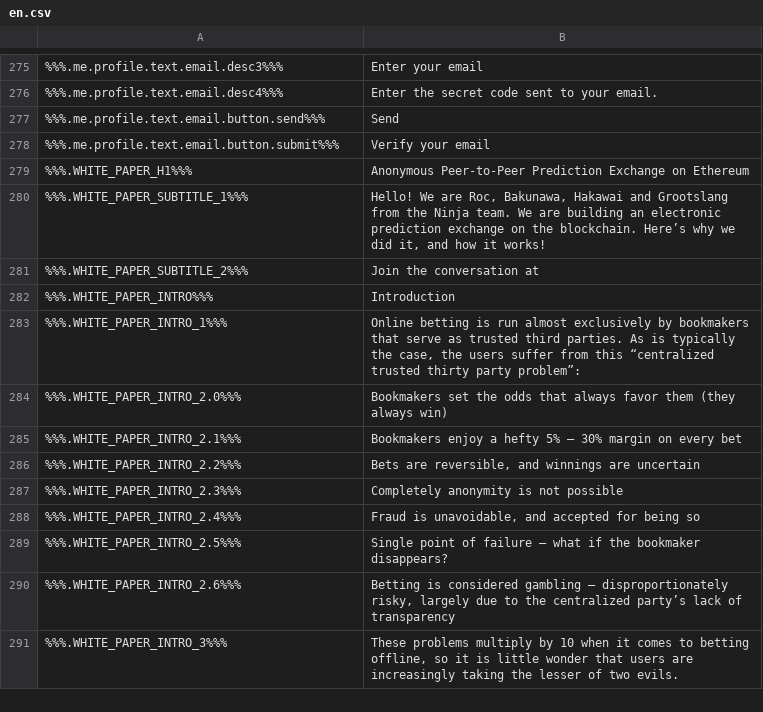
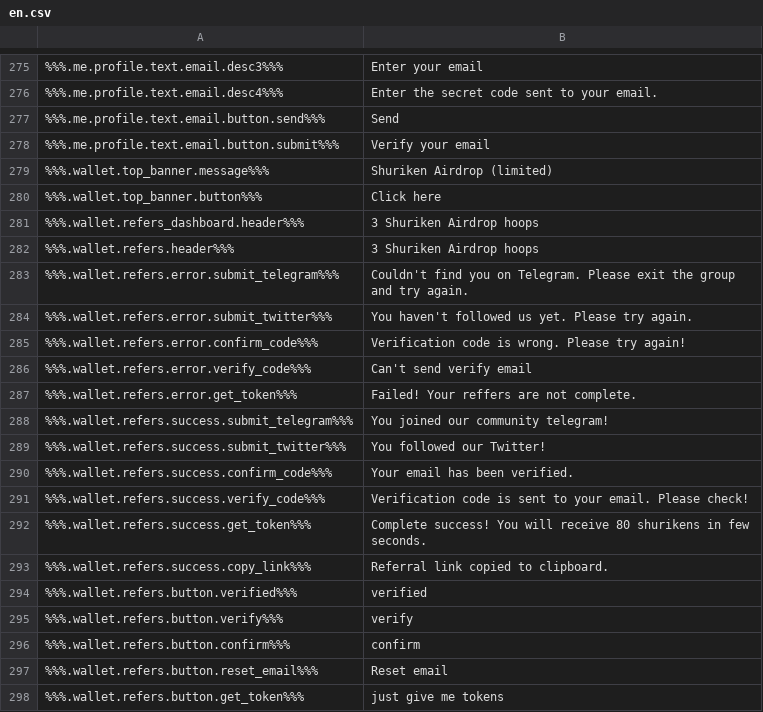
Before and after one commit to ninjadotorg/handshake-i18n, a CSV file: store/en.csv, drawn as a sheet; only a part is shown, gaps mark what is left out; the shorter side is filled out with more unchanged rows; the diff covers the shown part only; the diff names each change by its address in the sheet, - before the commit and + after, or states it on an @@ line.

```diff
--- a/store/en.csv
+++ b/store/en.csv
+row 279: %%%.wallet.top_banner.message%%% | Shuriken Airdrop (limited)
+row 280: %%%.wallet.top_banner.button%%% | Click here
+row 281: %%%.wallet.refers_dashboard.header%%% | 3 Shuriken Airdrop hoops
+row 282: %%%.wallet.refers.header%%% | 3 Shuriken Airdrop hoops
+row 283: %%%.wallet.refers.error.submit_telegram%%% | Couldn't find you on Telegram. Please exit the group and try again.
+row 284: %%%.wallet.refers.error.submit_twitter%%% | You haven't followed us yet. Please try again.
+row 285: %%%.wallet.refers.error.confirm_code%%% | Verification code is wrong. Please try again!
+row 286: %%%.wallet.refers.error.verify_code%%% | Can't send verify email
+row 287: %%%.wallet.refers.error.get_token%%% | Failed! Your reffers are not complete.
+row 288: %%%.wallet.refers.success.submit_telegram%%% | You joined our community telegram!
+row 289: %%%.wallet.refers.success.submit_twitter%%% | You followed our Twitter!
+row 290: %%%.wallet.refers.success.confirm_code%%% | Your email has been verified.
+row 291: %%%.wallet.refers.success.verify_code%%% | Verification code is sent to your email. Please check!
+row 292: %%%.wallet.refers.success.get_token%%% | Complete success! You will receive 80 shurikens in few seconds.
+row 293: %%%.wallet.refers.success.copy_link%%% | Referral link copied to clipboard.
+row 294: %%%.wallet.refers.button.verified%%% | verified
+row 295: %%%.wallet.refers.button.verify%%% | verify
+row 296: %%%.wallet.refers.button.confirm%%% | confirm
+row 297: %%%.wallet.refers.button.reset_email%%% | Reset email
+row 298: %%%.wallet.refers.button.get_token%%% | just give me tokens
```
Also changed, not shown: 16 added rows elsewhere in this file, 2 other files.
